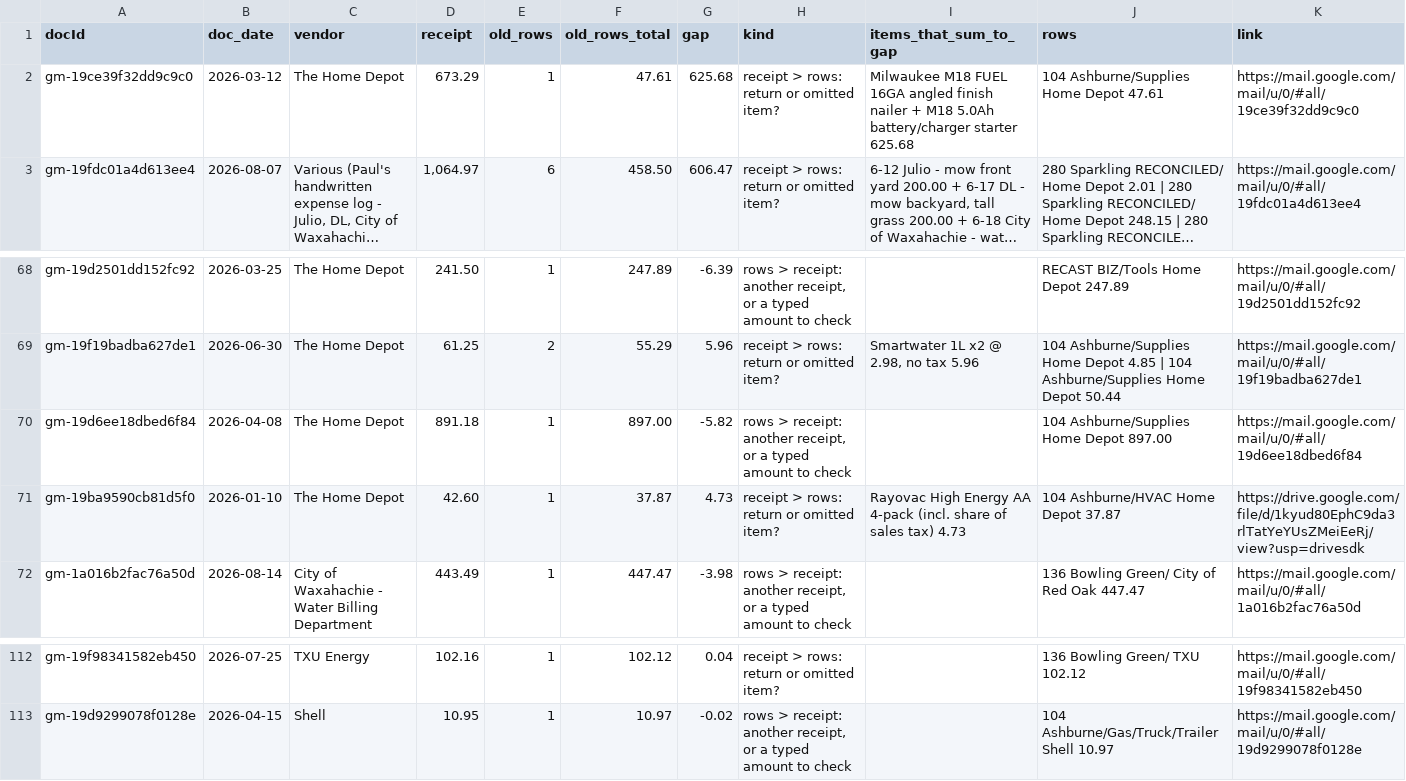
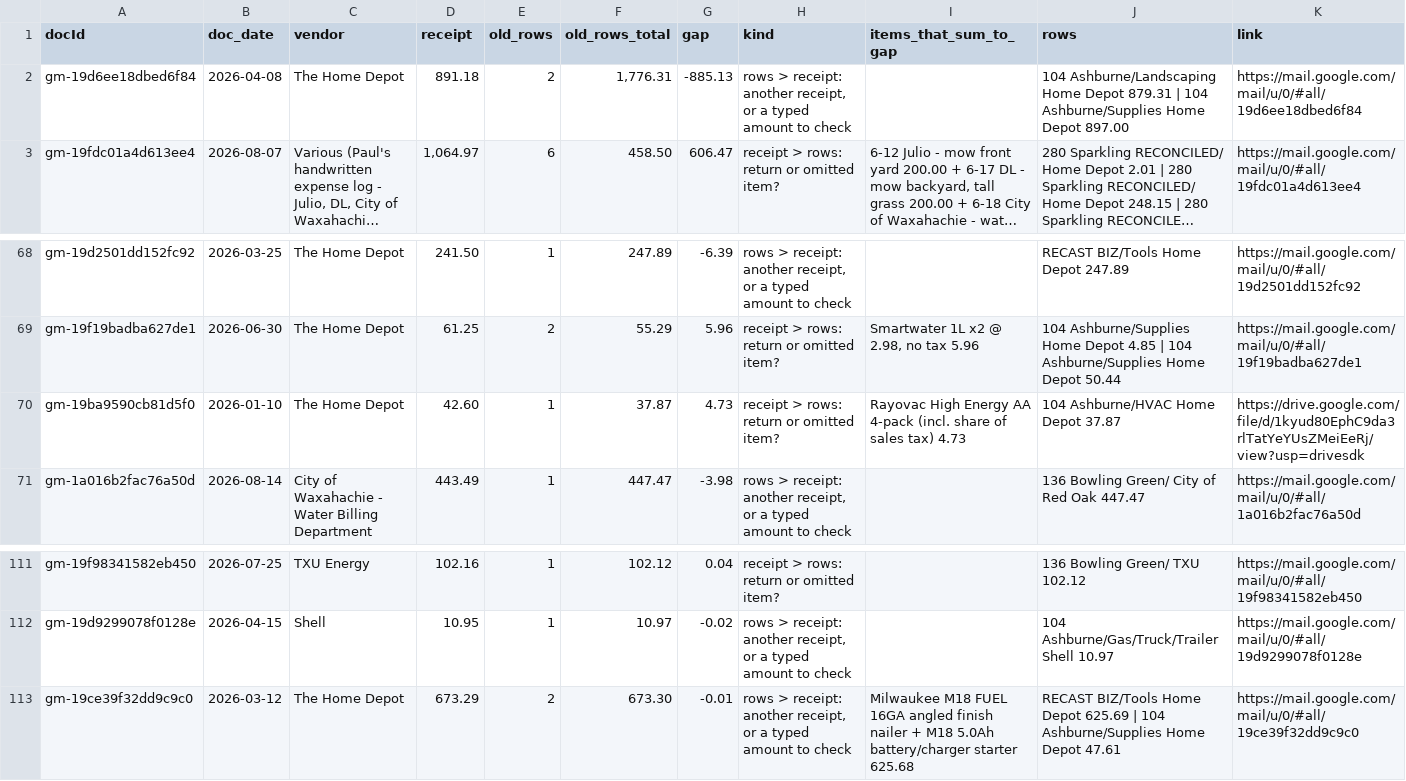
Before and after one commit to Recast-Properties/recast-books, a CSV file: data/migration/2026-09-17/rows/list-1-differences.csv, drawn as a sheet; only a part is shown, gaps mark what is left out; long unchanged cells end in …; removed rows and columns are numbered as before the commit, all else as after; the diff names each change by its address in the sheet, - before the commit and + after, or states it on an @@ line.

```diff
--- a/data/migration/2026-09-17/rows/list-1-differences.csv
+++ b/data/migration/2026-09-17/rows/list-1-differences.csv
-row 2: gm-19ce39f32dd9c9c0 | 2026-03-12 | The Home Depot | 673.29 | 1 | 47.61 | 625.68 | receipt > rows: return or omitted item? | Milwaukee M18 FUEL 16GA angled finish nailer + M18 5.0Ah battery/charger starter 625.68 | 104 Ashburne/Supplies Home Depot 47.61 | https://mail.google.com/mail/u/0/#all/19ce39f32dd9c9c0
+row 2: gm-19d6ee18dbed6f84 | 2026-04-08 | The Home Depot | 891.18 | 2 | 1,776.31 | -885.13 | rows > receipt: another receipt, or a typed amount to check |  | 104 Ashburne/Landscaping Home Depot 879.31 | 104 Ashburne/Supplies Home Depot 897.00 | https://mail.google.com/mail/u/0/#all/19d6ee18dbed6f84
-row 70: gm-19d6ee18dbed6f84 | 2026-04-08 | The Home Depot | 891.18 | 1 | 897.00 | -5.82 | rows > receipt: another receipt, or a typed amount to check |  | 104 Ashburne/Supplies Home Depot 897.00 | https://mail.google.com/mail/u/0/#all/19d6ee18dbed6f84
+row 113: gm-19ce39f32dd9c9c0 | 2026-03-12 | The Home Depot | 673.29 | 2 | 673.30 | -0.01 | rows > receipt: another receipt, or a typed amount to check | Milwaukee M18 FUEL 16GA angled finish nailer + M18 5.0Ah battery/charger starter 625.68 | RECAST BIZ/Tools Home Depot 625.69 | 104 Ashburne/Supplies Home Depot 47.61 | https://mail.google.com/mail/u/0/#all/19ce39f32dd9c9c0
```
Also changed, not shown: data/migration/2026-09-17/rows/entries.csv, data/migration/2026-09-17/rows/list-2-confirm-match.csv, 7 other files.
